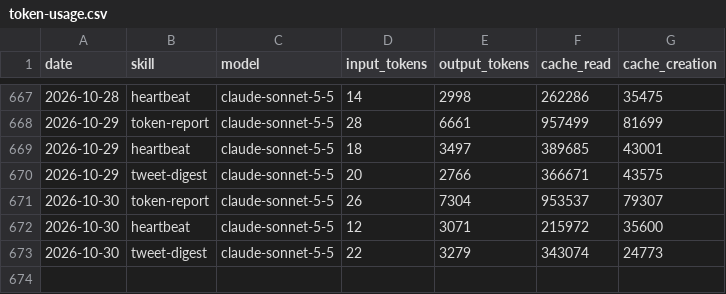
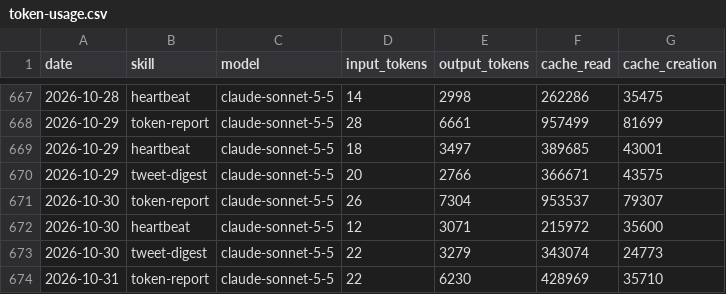
Before and after one commit to aeonfun/aeon-agent, a CSV file: memory/token-usage.csv, drawn as a sheet; only a part is shown, gaps mark what is left out.

Commit message:
chore(token-report): auto-commit 2026-10-31

```diff
--- a/memory/token-usage.csv
+++ b/memory/token-usage.csv
@@ -673 +673,2 @@ date,skill,model,input_tokens,output_tokens,cache_read,cache_creation
 2026-10-30,tweet-digest,claude-sonnet-5-5,22,3279,343074,24773
+2026-10-31,token-report,claude-sonnet-5-5,22,6230,428969,35710
```
Also changed, not shown: 6 other files.
